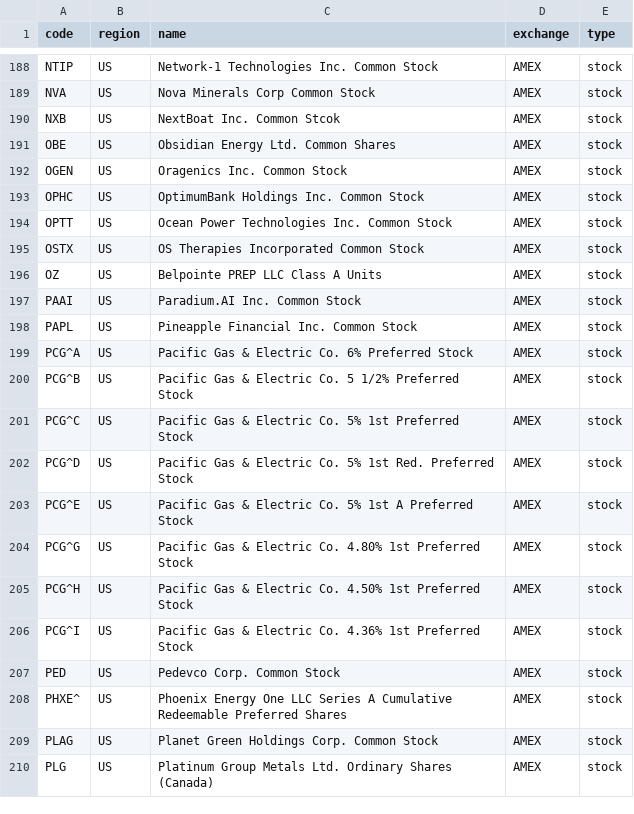
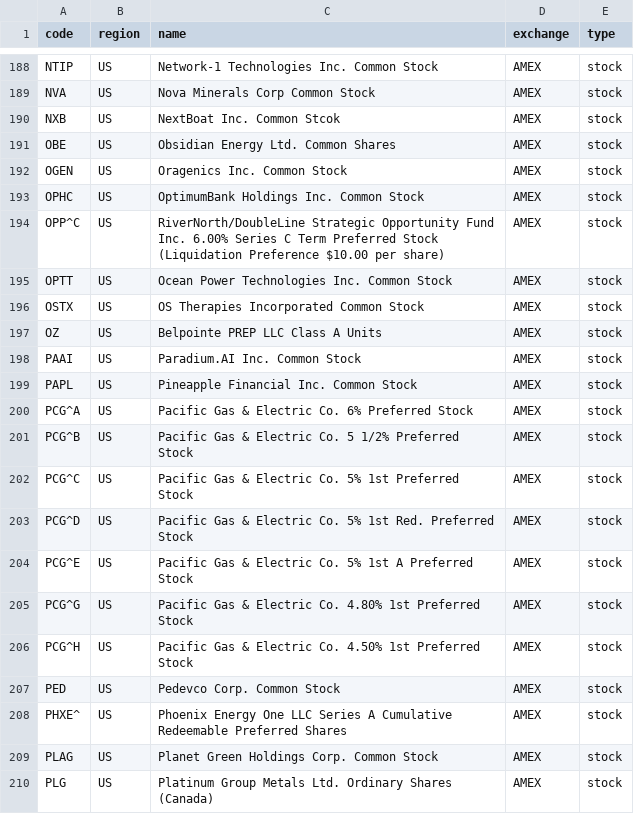
Before and after one commit to 17601732/open-stock-data, a CSV file: symbols/AMEX.csv, drawn as a sheet; only a part is shown, gaps mark what is left out; removed rows and columns are numbered as before the commit, all else as after; the diff names each change by its address in the sheet, - before the commit and + after, or states it on an @@ line.

```diff
--- a/symbols/AMEX.csv
+++ b/symbols/AMEX.csv
+row 194: OPP^C | US | RiverNorth/DoubleLine Strategic Opportunity Fund Inc. 6.00% Series C Term Preferred Stock (Liquidation Preference $10.00 per share) | AMEX | stock
-row 206: PCG^I | US | Pacific Gas & Electric Co. 4.36% 1st Preferred Stock | AMEX | stock
```
Also changed, not shown: symbols/BSE.csv, symbols/HKEX.csv, 4 other files.
